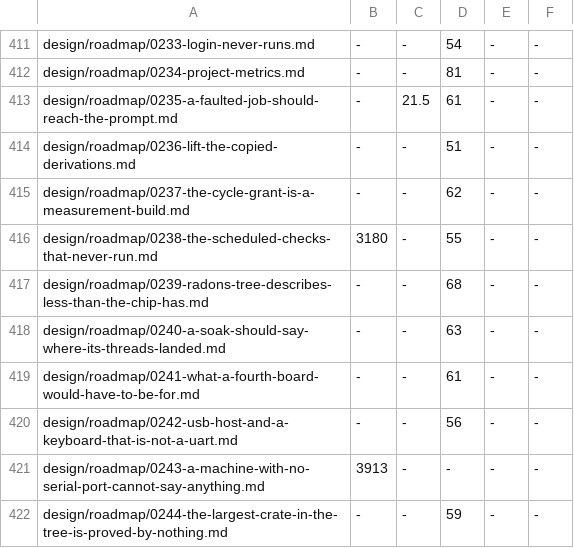
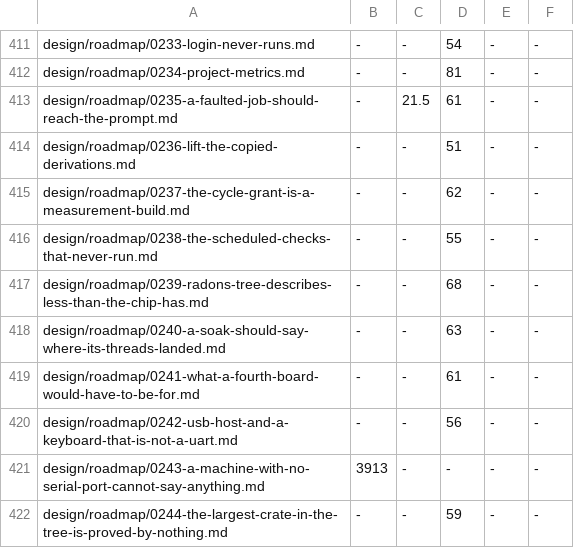
Before and after one commit to calef/nife, a TSV file: design/prose-baseline.tsv, drawn as a sheet; only a part is shown, gaps mark what is left out.

```diff
--- a/design/prose-baseline.tsv
+++ b/design/prose-baseline.tsv
@@ -415,3 +415,3 @@ design/roadmap/0236-lift-the-copied-derivations.md	-	-	51	-	-
 design/roadmap/0237-the-cycle-grant-is-a-measurement-build.md	-	-	62	-	-
-design/roadmap/0238-the-scheduled-checks-that-never-run.md	3180	-	55	-	-
+design/roadmap/0238-the-scheduled-checks-that-never-run.md	-	-	55	-	-
 design/roadmap/0239-radons-tree-describes-less-than-the-chip-has.md	-	-	68	-	-
```
Also changed, not shown: 1 other file.
